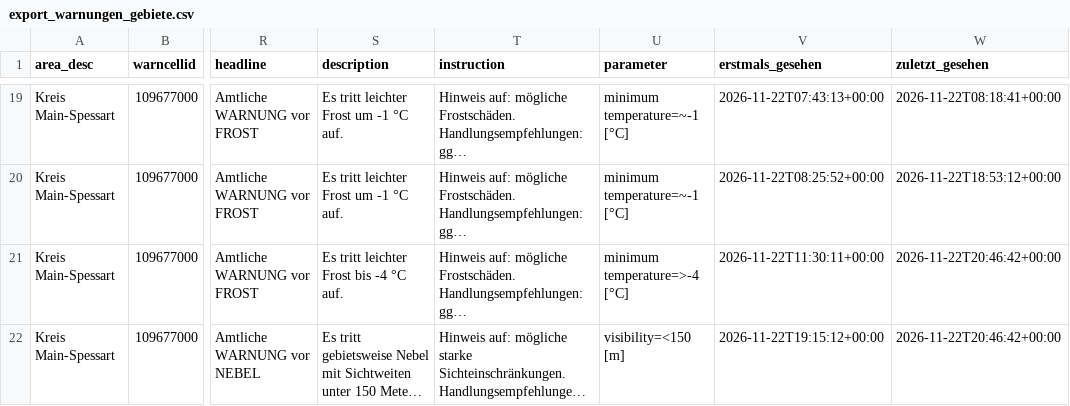
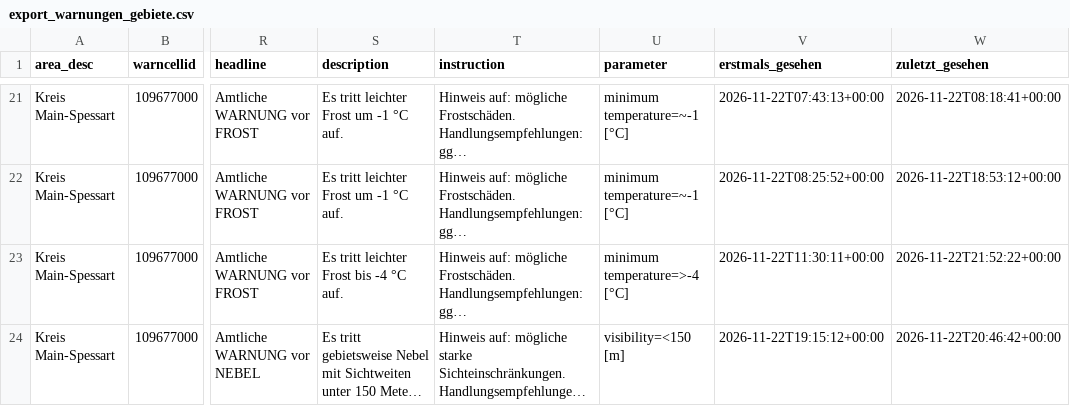
Before and after one commit to gkvkr9m6jt-ctrl/dwd-warnarchiv, a CSV file: export_warnungen_gebiete.csv, drawn as a sheet; only a part is shown, gaps mark what is left out; long unchanged cells end in …; addresses are those after the commit; the diff covers the shown part only; the diff names each change by its address in the sheet, - before the commit and + after, or states it on an @@ line.

```diff
--- a/export_warnungen_gebiete.csv
+++ b/export_warnungen_gebiete.csv
-W23 (zuletzt_gesehen): 2026-11-22T20:46:42+00:00
+W23 (zuletzt_gesehen): 2026-11-22T21:52:22+00:00
```
Also changed, not shown: 6 added rows and 2 edited cells elsewhere in this file, export_snapshots.csv, 1 other file.
